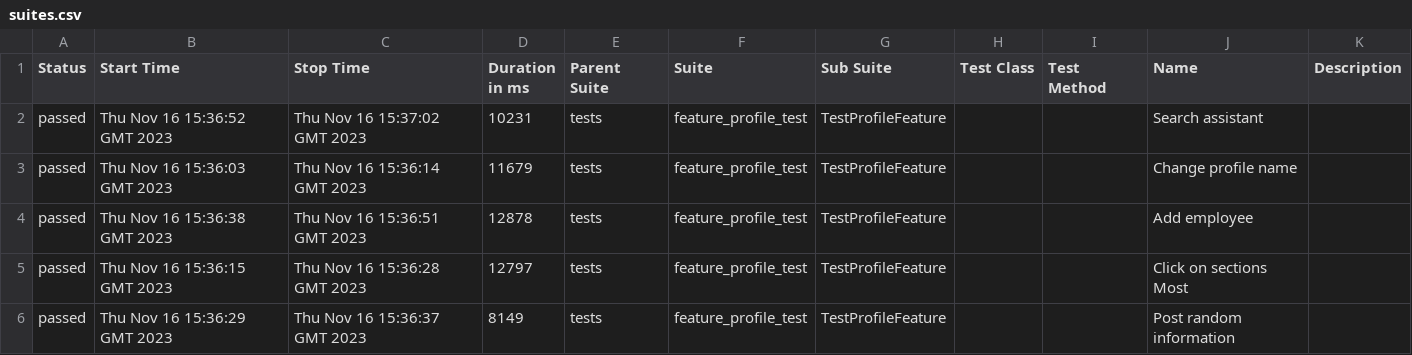
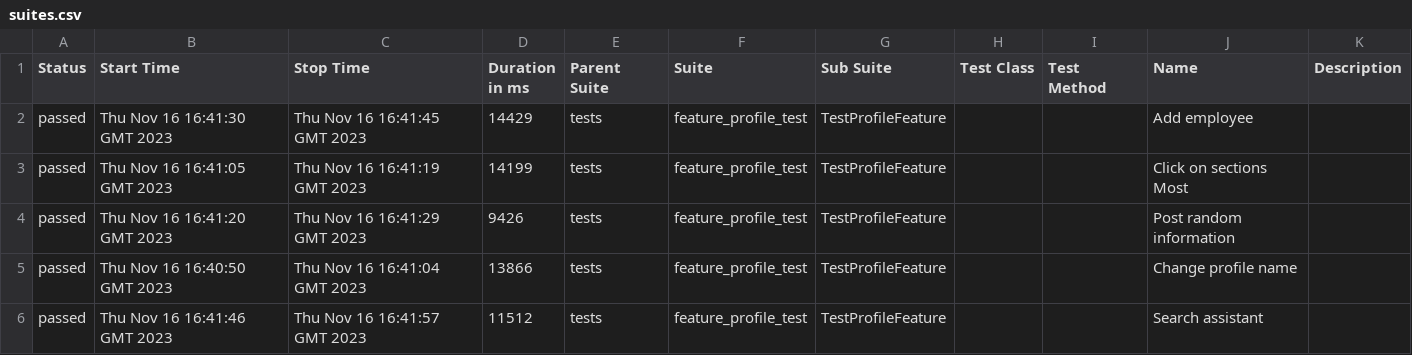
Before and after one commit to Roman1599/petrov-main, a CSV file: data/suites.csv, drawn as a sheet.

```diff
--- a/data/suites.csv
+++ b/data/suites.csv
@@ -1,6 +1,6 @@
 "Status","Start Time","Stop Time","Duration in ms","Parent Suite","Suite","Sub Suite","Test Class","Test Method","Name","Description"
-"passed","Thu Nov 16 15:36:52 GMT 2023","Thu Nov 16 15:37:02 GMT 2023","10231","tests","feature_profile_test","TestProfileFeature","","","Search assistant",""
-"passed","Thu Nov 16 15:36:03 GMT 2023","Thu Nov 16 15:36:14 GMT 2023","11679","tests","feature_profile_test","TestProfileFeature","","","Change profile name",""
-"passed","Thu Nov 16 15:36:38 GMT 2023","Thu Nov 16 15:36:51 GMT 2023","12878","tests","feature_profile_test","TestProfileFeature","","","Add employee",""
-"passed","Thu Nov 16 15:36:15 GMT 2023","Thu Nov 16 15:36:28 GMT 2023","12797","tests","feature_profile_test","TestProfileFeature","","","Click on sections Most",""
-"passed","Thu Nov 16 15:36:29 GMT 2023","Thu Nov 16 15:36:37 GMT 2023","8149","tests","feature_profile_test","TestProfileFeature","","","Post random information",""
+"passed","Thu Nov 16 16:41:30 GMT 2023","Thu Nov 16 16:41:45 GMT 2023","14429","tests","feature_profile_test","TestProfileFeature","","","Add employee",""
+"passed","Thu Nov 16 16:41:05 GMT 2023","Thu Nov 16 16:41:19 GMT 2023","14199","tests","feature_profile_test","TestProfileFeature","","","Click on sections Most",""
+"passed","Thu Nov 16 16:41:20 GMT 2023","Thu Nov 16 16:41:29 GMT 2023","9426","tests","feature_profile_test","TestProfileFeature","","","Post random information",""
+"passed","Thu Nov 16 16:40:50 GMT 2023","Thu Nov 16 16:41:04 GMT 2023","13866","tests","feature_profile_test","TestProfileFeature","","","Change profile name",""
+"passed","Thu Nov 16 16:41:46 GMT 2023","Thu Nov 16 16:41:57 GMT 2023","11512","tests","feature_profile_test","TestProfileFeature","","","Search assistant",""
```
Also changed, not shown: 36 other files.
